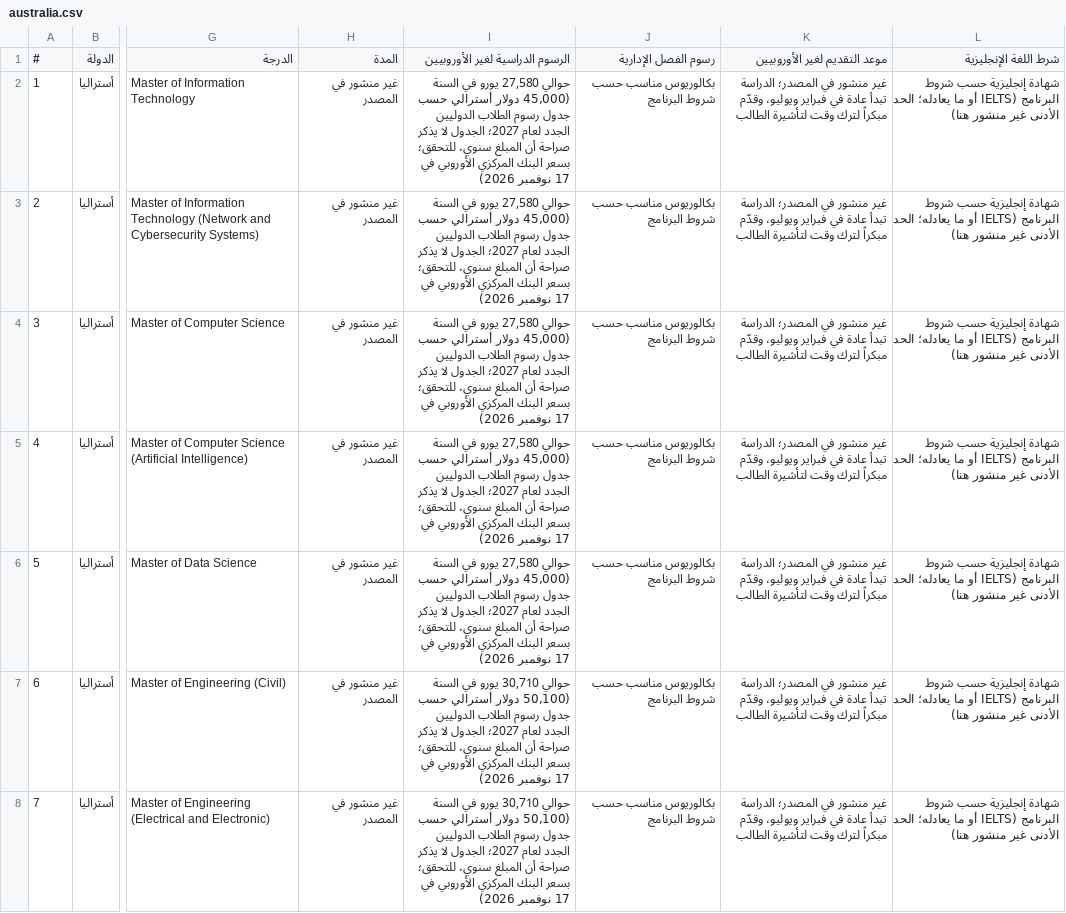
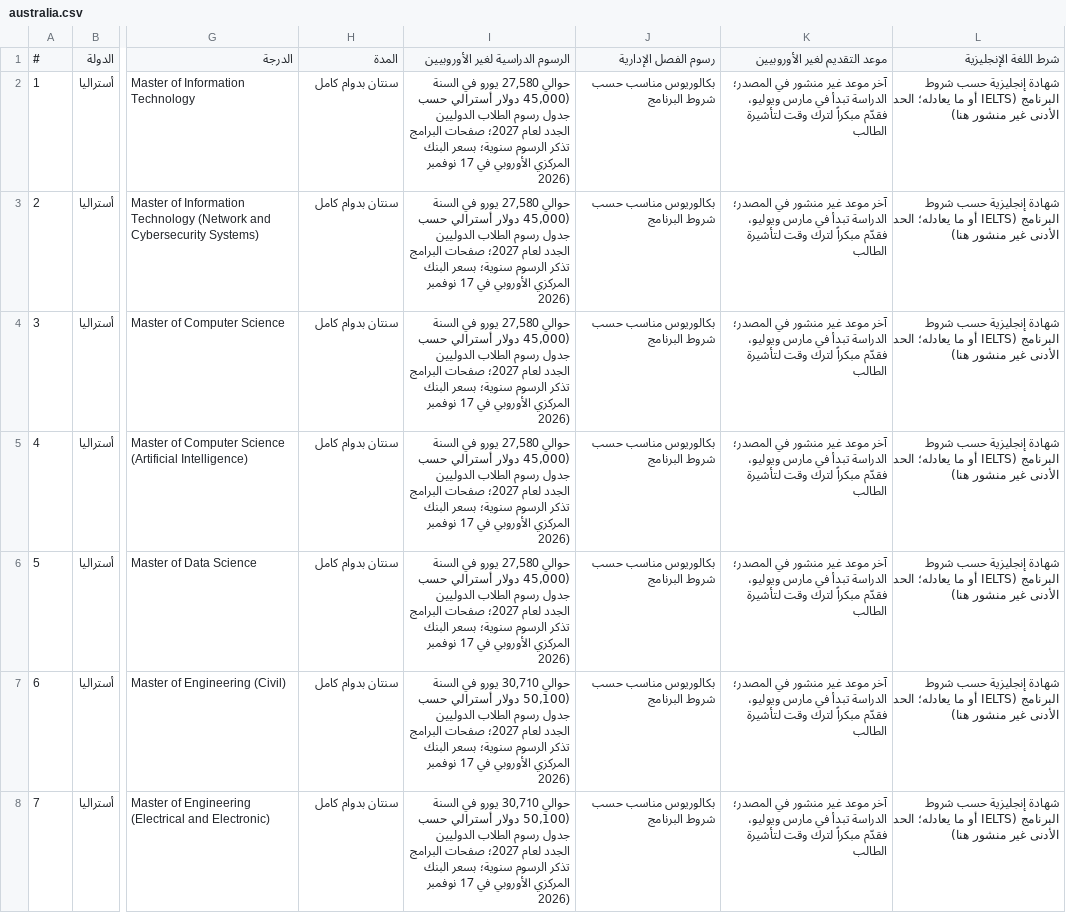
Before and after one commit to timelmallah-cpu/mynewgate, a CSV file: data/programmes/australia.csv, drawn as a sheet; only a part is shown, gaps mark what is left out; the diff covers the shown part only; the diff names each change by its address in the sheet, - before the commit and + after, or states it on an @@ line.

```diff
--- a/data/programmes/australia.csv
+++ b/data/programmes/australia.csv
-H2:H8 (المدة): غير منشور في المصدر
+H2:H8 (المدة): سنتان بدوام كامل
-I2:I6 (الرسوم الدراسية لغير الأوروبيين): …لعام 2027؛ الجدول لا يذكر صراحة أن المبلغ سنوي، للتحقق؛ بسعر البنك…
+I2:I6 (الرسوم الدراسية لغير الأوروبيين): …لعام 2027؛ صفحات البرامج تذكر الرسوم سنوية؛ بسعر البنك…
-K2:K8 (موعد التقديم لغير الأوروبيين): غير منشور في المصدر؛ الدراسة تبدأ عادة في فبراير ويوليو، وقدّم مبكراً لترك…
+K2:K8 (موعد التقديم لغير الأوروبيين): آخر موعد غير منشور في المصدر؛ الدراسة تبدأ في مارس ويوليو، فقدّم مبكراً لترك…
-I7:I8 (الرسوم الدراسية لغير الأوروبيين): …لعام 2027؛ الجدول لا يذكر صراحة أن المبلغ سنوي، للتحقق؛ بسعر البنك…
+I7:I8 (الرسوم الدراسية لغير الأوروبيين): …لعام 2027؛ صفحات البرامج تذكر الرسوم سنوية؛ بسعر البنك…
```
Also changed, not shown: 18 edited cells elsewhere in this file, data/programme_links.csv, data/programmes/all_programmes.csv, 11 other files.
